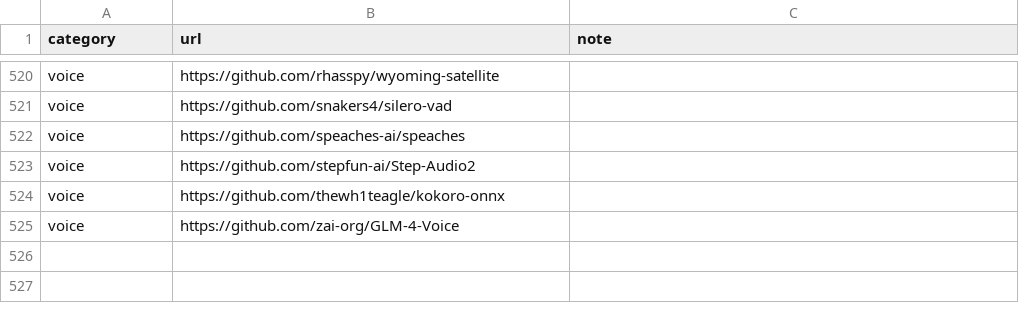
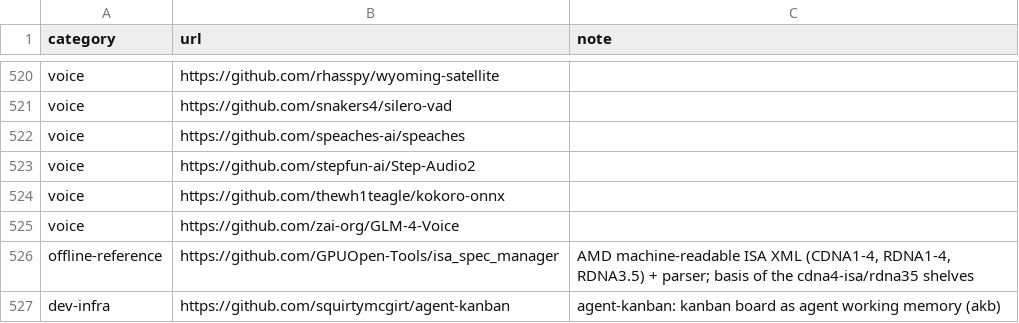
Before and after one commit to TheBeaninator/ark, a TSV file: manifest/repos.tsv, drawn as a sheet; only a part is shown, gaps mark what is left out; the diff names each change by its address in the sheet, - before the commit and + after, or states it on an @@ line.

```diff
--- a/manifest/repos.tsv
+++ b/manifest/repos.tsv
+row 526: offline-reference | https://github.com/GPUOpen-Tools/isa_spec_manager | AMD machine-readable ISA XML (CDNA1-4, RDNA1-4, RDNA3.5) + parser; basis of the cdna4-isa/rdna35 shelves
+row 527: dev-infra | https://github.com/squirtymcgirt/agent-kanban | agent-kanban: kanban board as agent working memory (akb)
```
Also changed, not shown: manifest/models.tsv, manifest/reference.tsv.
